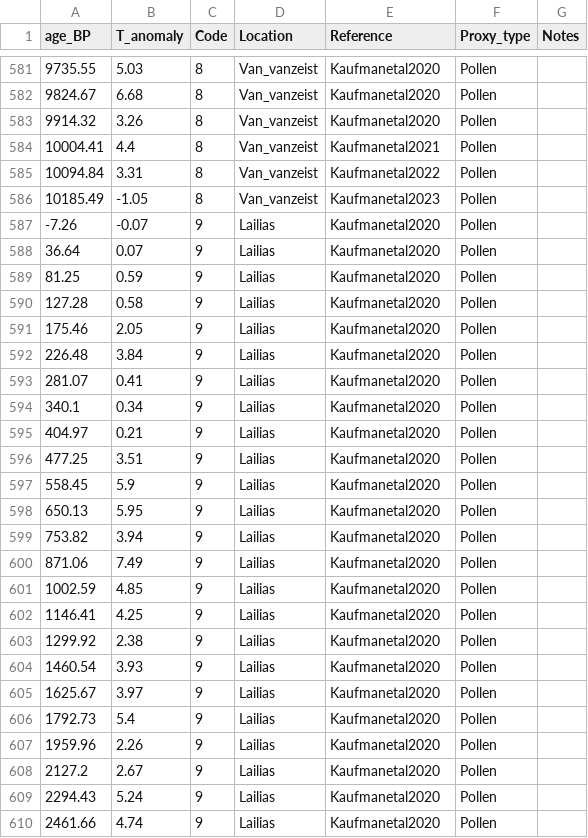
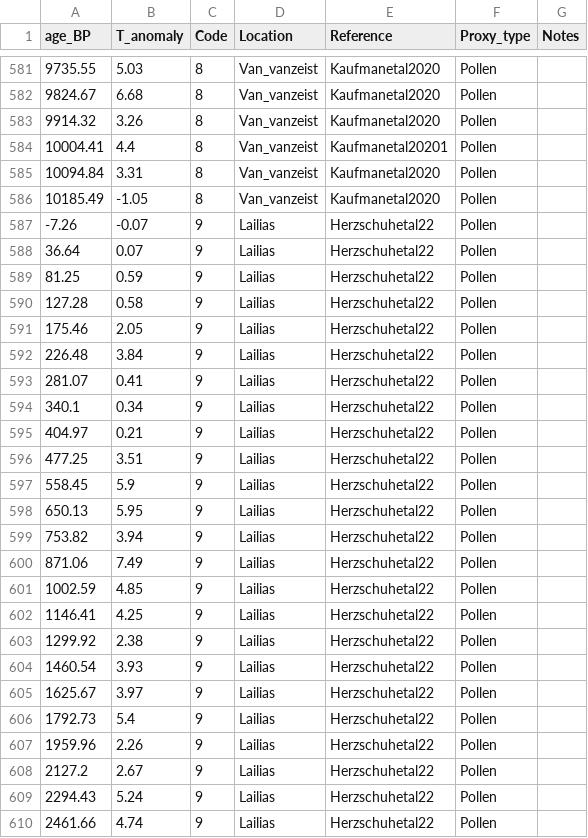
Before and after one commit to zboraon/bayesian_temperature_reconstruction, a CSV file: data/20211105.emed.data_ascolumn.csv, drawn as a sheet; only a part is shown, gaps mark what is left out; the diff covers the shown part only.

Commit message:
Update 20211105.emed.data_ascolumn.csv

```diff
--- a/data/20211105.emed.data_ascolumn.csv
+++ b/data/20211105.emed.data_ascolumn.csv
@@ -583,28 +583,28 @@ age_BP,T_anomaly,Code,Location,Reference,Proxy_type,Notes
 9914.32,3.26,8,Van_vanzeist,Kaufmanetal2020,Pollen,
-10004.41,4.4,8,Van_vanzeist,Kaufmanetal2021,Pollen,
-10094.84,3.31,8,Van_vanzeist,Kaufmanetal2022,Pollen,
-10185.49,-1.05,8,Van_vanzeist,Kaufmanetal2023,Pollen,
--7.26,-0.07,9,Lailias,Kaufmanetal2020,Pollen,
-36.64,0.07,9,Lailias,Kaufmanetal2020,Pollen,
-81.25,0.59,9,Lailias,Kaufmanetal2020,Pollen,
-127.28,0.58,9,Lailias,Kaufmanetal2020,Pollen,
-175.46,2.05,9,Lailias,Kaufmanetal2020,Pollen,
-226.48,3.84,9,Lailias,Kaufmanetal2020,Pollen,
-281.07,0.41,9,Lailias,Kaufmanetal2020,Pollen,
-340.1,0.34,9,Lailias,Kaufmanetal2020,Pollen,
-404.97,0.21,9,Lailias,Kaufmanetal2020,Pollen,
-477.25,3.51,9,Lailias,Kaufmanetal2020,Pollen,
-558.45,5.9,9,Lailias,Kaufmanetal2020,Pollen,
-650.13,5.95,9,Lailias,Kaufmanetal2020,Pollen,
-753.82,3.94,9,Lailias,Kaufmanetal2020,Pollen,
-871.06,7.49,9,Lailias,Kaufmanetal2020,Pollen,
-1002.59,4.85,9,Lailias,Kaufmanetal2020,Pollen,
-1146.41,4.25,9,Lailias,Kaufmanetal2020,Pollen,
-1299.92,2.38,9,Lailias,Kaufmanetal2020,Pollen,
-1460.54,3.93,9,Lailias,Kaufmanetal2020,Pollen,
-1625.67,3.97,9,Lailias,Kaufmanetal2020,Pollen,
-1792.73,5.4,9,Lailias,Kaufmanetal2020,Pollen,
-1959.96,2.26,9,Lailias,Kaufmanetal2020,Pollen,
-2127.2,2.67,9,Lailias,Kaufmanetal2020,Pollen,
-2294.43,5.24,9,Lailias,Kaufmanetal2020,Pollen,
-2461.66,4.74,9,Lailias,Kaufmanetal2020,Pollen,
+10004.41,4.4,8,Van_vanzeist,Kaufmanetal20201,Pollen,
+10094.84,3.31,8,Van_vanzeist,Kaufmanetal2020,Pollen,
+10185.49,-1.05,8,Van_vanzeist,Kaufmanetal2020,Pollen,
+-7.26,-0.07,9,Lailias,Herzschuhetal22,Pollen,
+36.64,0.07,9,Lailias,Herzschuhetal22,Pollen,
+81.25,0.59,9,Lailias,Herzschuhetal22,Pollen,
+127.28,0.58,9,Lailias,Herzschuhetal22,Pollen,
+175.46,2.05,9,Lailias,Herzschuhetal22,Pollen,
+226.48,3.84,9,Lailias,Herzschuhetal22,Pollen,
+281.07,0.41,9,Lailias,Herzschuhetal22,Pollen,
+340.1,0.34,9,Lailias,Herzschuhetal22,Pollen,
+404.97,0.21,9,Lailias,Herzschuhetal22,Pollen,
+477.25,3.51,9,Lailias,Herzschuhetal22,Pollen,
+558.45,5.9,9,Lailias,Herzschuhetal22,Pollen,
+650.13,5.95,9,Lailias,Herzschuhetal22,Pollen,
+753.82,3.94,9,Lailias,Herzschuhetal22,Pollen,
+871.06,7.49,9,Lailias,Herzschuhetal22,Pollen,
+1002.59,4.85,9,Lailias,Herzschuhetal22,Pollen,
+1146.41,4.25,9,Lailias,Herzschuhetal22,Pollen,
+1299.92,2.38,9,Lailias,Herzschuhetal22,Pollen,
+1460.54,3.93,9,Lailias,Herzschuhetal22,Pollen,
+1625.67,3.97,9,Lailias,Herzschuhetal22,Pollen,
+1792.73,5.4,9,Lailias,Herzschuhetal22,Pollen,
+1959.96,2.26,9,Lailias,Herzschuhetal22,Pollen,
+2127.2,2.67,9,Lailias,Herzschuhetal22,Pollen,
+2294.43,5.24,9,Lailias,Herzschuhetal22,Pollen,
+2461.66,4.74,9,Lailias,Herzschuhetal22,Pollen,
```
Also changed, not shown: 3 edited cells elsewhere in this file.
